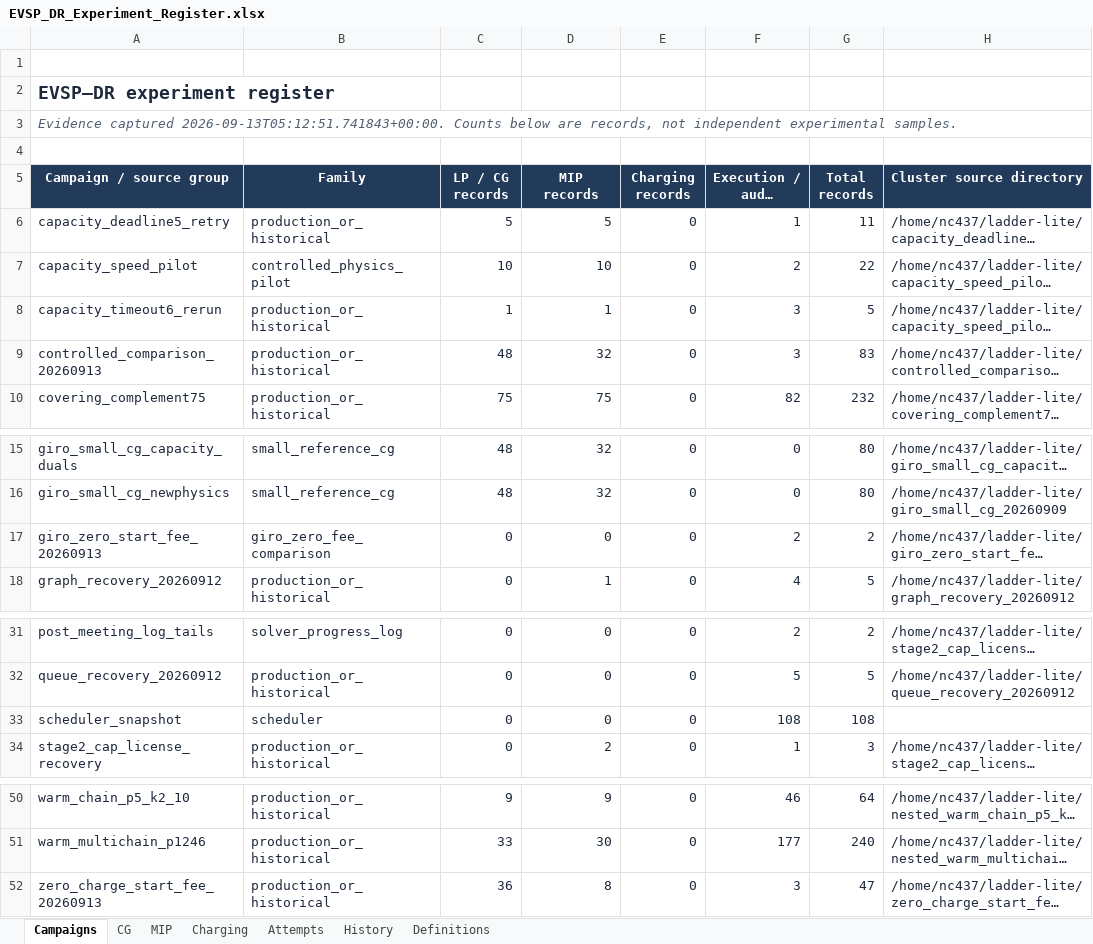
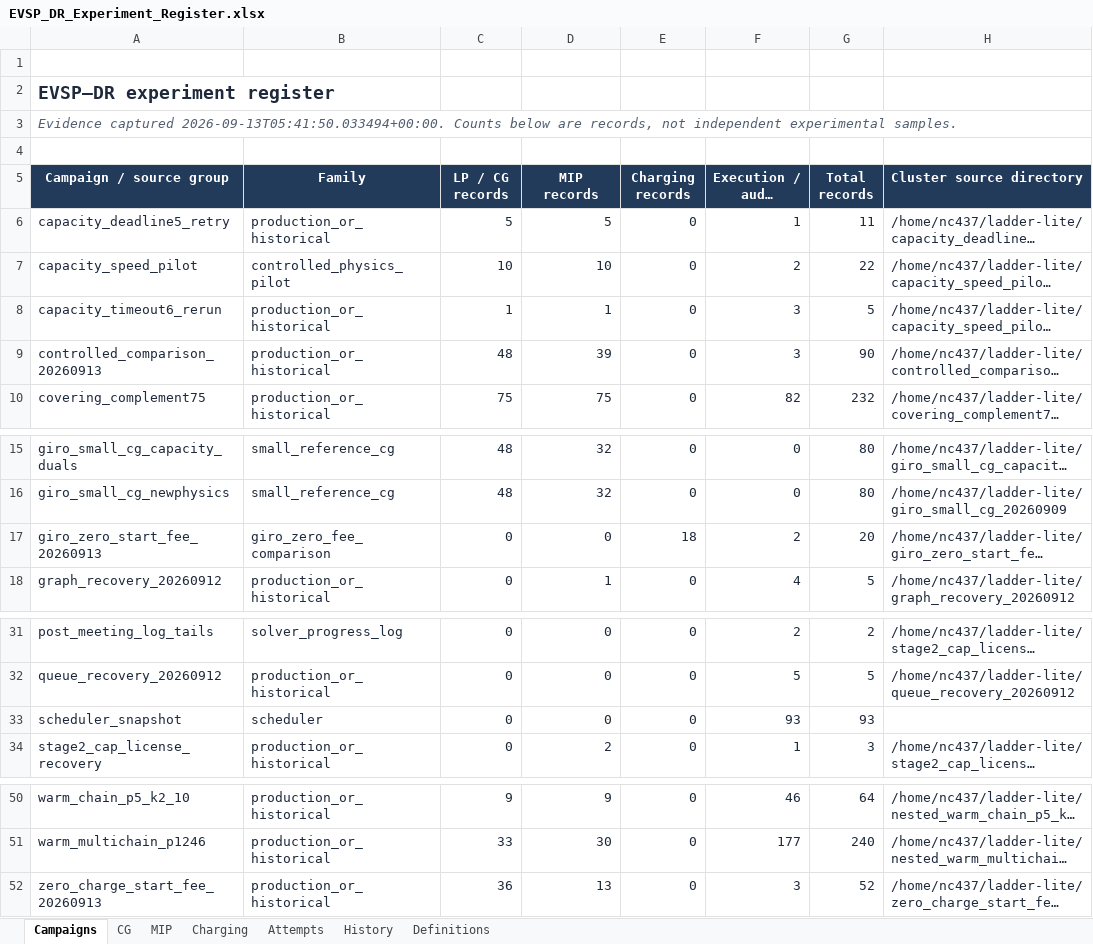
Before and after one commit to ndandnd/EVSP-DR, an Excel workbook: outputs/01a07ecc-9b77-79b3-9782-e4308a80ba07/EVSP_DR_Experiment_Register.xlsx, sheet Campaigns, drawn as a sheet; only a part is shown, gaps mark what is left out; long unchanged cells end in …; values as stored, in another font and other column widths than the file's, no borders; table styles not drawn; the diff names each change by its address in the sheet, - before the commit and + after, or states it on an @@ line.

Commit message:
Record completed GIRO zero-fee charging comparison and all k5 pairs

```diff
--- a/outputs/01a07ecc-9b77-79b3-9782-e4308a80ba07/EVSP_DR_Experiment_Register.xlsx (sheet Campaigns)
+++ b/outputs/01a07ecc-9b77-79b3-9782-e4308a80ba07/EVSP_DR_Experiment_Register.xlsx (sheet Campaigns)
-A3 (Campaign / source group): Evidence captured 2026-09-13T05:12:51.741843+00:00. Counts below…
+A3 (Campaign / source group): Evidence captured 2026-09-13T05:41:50.033494+00:00. Counts below…
-D9 (MIP records): 32
+D9 (MIP records): 39
-G9 (Total records): 83
+G9 (Total records): 90
-E17 (Charging records): 0
+E17 (Charging records): 18
-G17 (Total records): 2
+G17 (Total records): 20
-F33 (Execution / audit records): 108
+F33 (Execution / audit records): 93
-G33 (Total records): 108
+G33 (Total records): 93
-D52 (MIP records): 8
+D52 (MIP records): 13
-G52 (Total records): 47
+G52 (Total records): 52
```
Also changed, not shown: sheet MIP, sheet Attempts, sheet Charging, sheet CG, formulas that keep their value, 41 other files.
